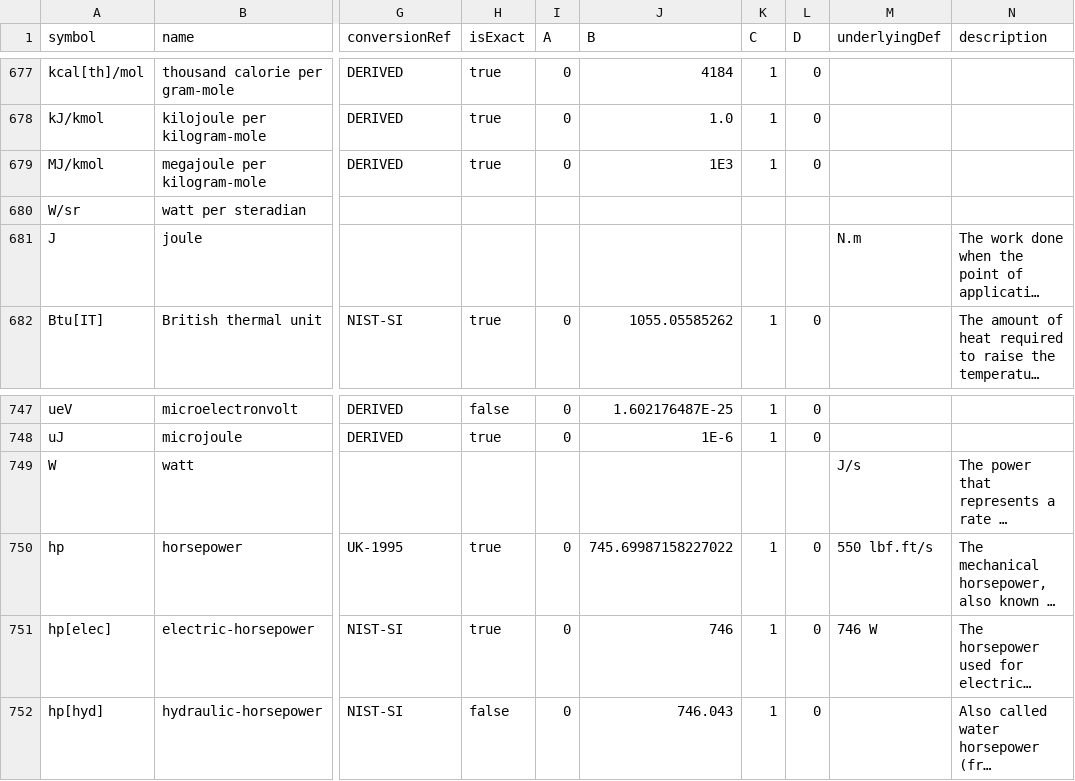
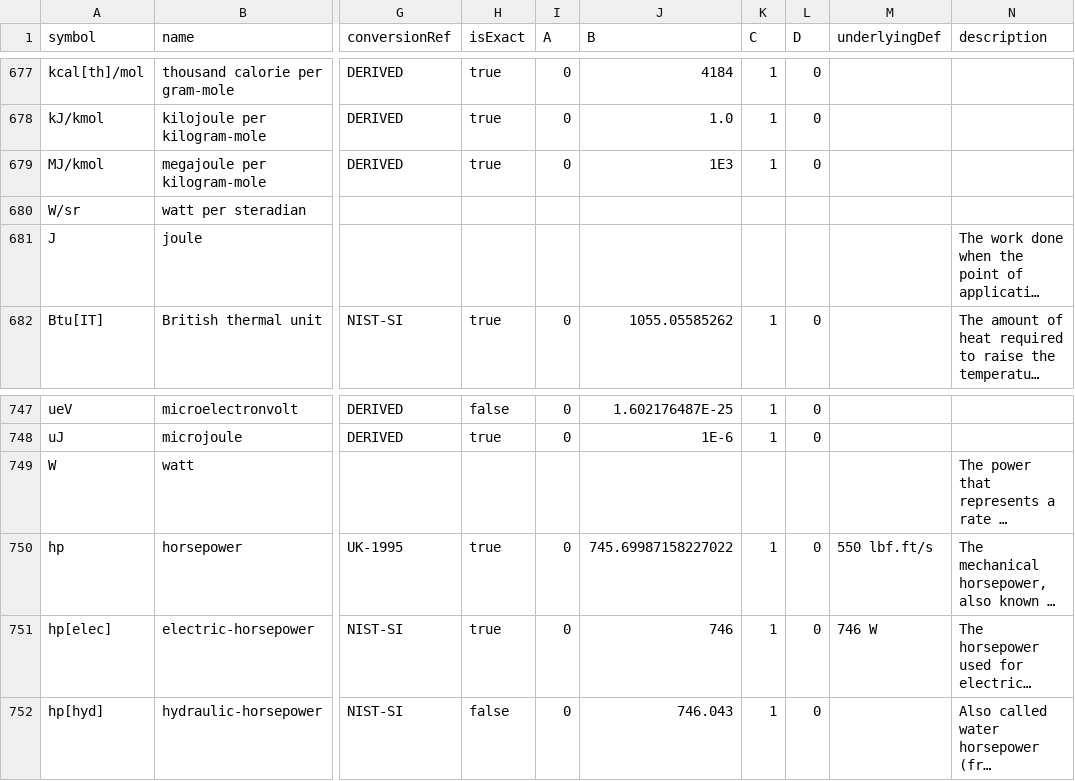
Before and after one commit to Schlumberger/UOM, a TSV file: build/lib/uom/uom.tsv, drawn as a sheet; only a part is shown, gaps mark what is left out; long unchanged cells end in …; the diff names each change by its address in the sheet, - before the commit and + after, or states it on an @@ line.

Commit message:
Remove bouncing base units (J<=>N.m and W<=>J/s)

```diff
--- a/build/lib/uom/uom.tsv
+++ b/build/lib/uom/uom.tsv
-M681 (underlyingDef): N.m
+M681 (underlyingDef): (empty)
-M749 (underlyingDef): J/s
+M749 (underlyingDef): (empty)
```
Also changed, not shown: uom/uom.tsv, 4 other files.
